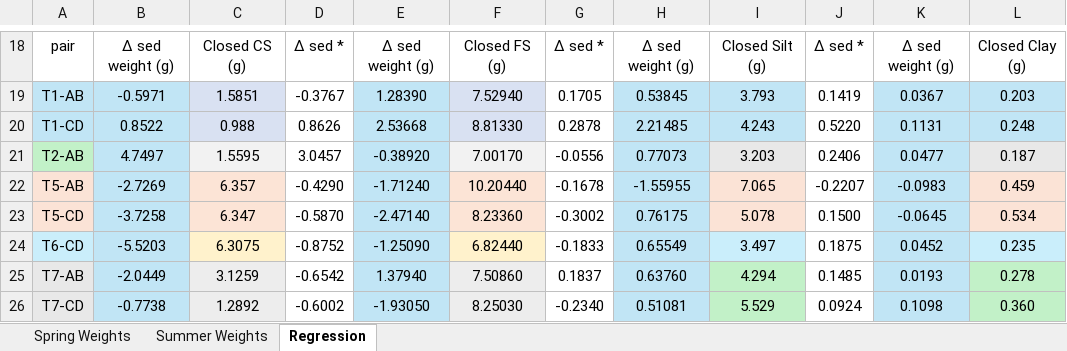
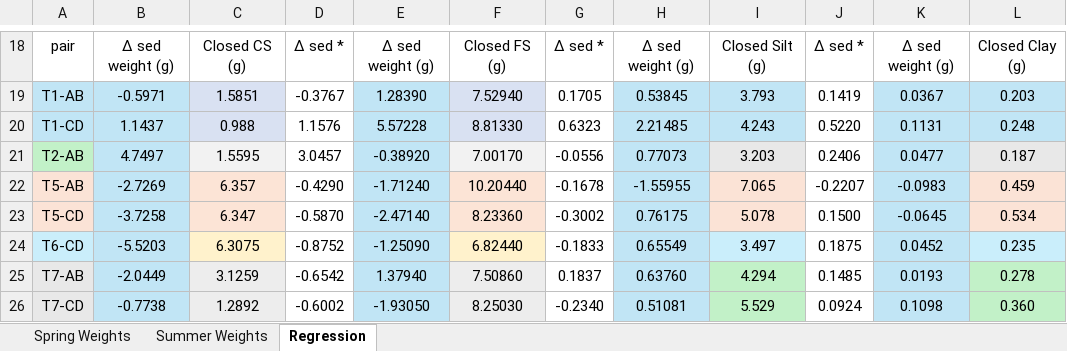
Before and after one commit to nicole-hucke/La_Jara, an Excel workbook: GSD/baskets_new_sizes/basketGSD_hypflux_NEW_SIZES.xlsx, sheet Regression, drawn as a sheet; only a part is shown, gaps mark what is left out; values as stored, in another font and other column widths than the file's, no borders; charts and pictures not drawn; the diff names each change by its address in the sheet, - before the commit and + after, or states it on an @@ line.

```diff
--- a/GSD/baskets_new_sizes/basketGSD_hypflux_NEW_SIZES.xlsx (sheet Regression)
+++ b/GSD/baskets_new_sizes/basketGSD_hypflux_NEW_SIZES.xlsx (sheet Regression)
-B20: 0.8522
+B20: 1.1437
-D20: 0.8626
+D20: 1.1576
-E20: 2.53668
+E20: 5.57228
-G20: 0.2878
+G20: 0.6323
```
Also changed, not shown: sheet Summer Weights, charts or pictures.
